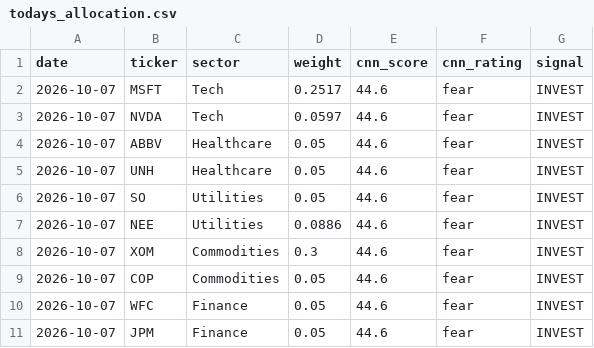
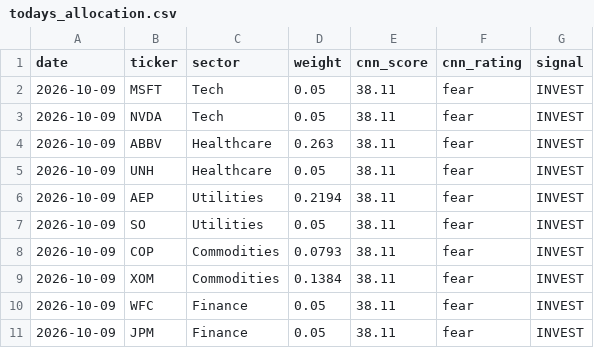
Before and after one commit to JAIDEEP-TRIP/portfolio-optimization, a CSV file: outputs/todays_allocation.csv, drawn as a sheet.

```diff
--- a/outputs/todays_allocation.csv
+++ b/outputs/todays_allocation.csv
@@ -1,11 +1,11 @@
 date,ticker,sector,weight,cnn_score,cnn_rating,signal
-2026-10-07,MSFT,Tech,0.2517,44.6,fear,INVEST
-2026-10-07,NVDA,Tech,0.0597,44.6,fear,INVEST
-2026-10-07,ABBV,Healthcare,0.05,44.6,fear,INVEST
-2026-10-07,UNH,Healthcare,0.05,44.6,fear,INVEST
-2026-10-07,SO,Utilities,0.05,44.6,fear,INVEST
-2026-10-07,NEE,Utilities,0.0886,44.6,fear,INVEST
-2026-10-07,XOM,Commodities,0.3,44.6,fear,INVEST
-2026-10-07,COP,Commodities,0.05,44.6,fear,INVEST
-2026-10-07,WFC,Finance,0.05,44.6,fear,INVEST
-2026-10-07,JPM,Finance,0.05,44.6,fear,INVEST
+2026-10-09,MSFT,Tech,0.05,38.11,fear,INVEST
+2026-10-09,NVDA,Tech,0.05,38.11,fear,INVEST
+2026-10-09,ABBV,Healthcare,0.263,38.11,fear,INVEST
+2026-10-09,UNH,Healthcare,0.05,38.11,fear,INVEST
+2026-10-09,AEP,Utilities,0.2194,38.11,fear,INVEST
+2026-10-09,SO,Utilities,0.05,38.11,fear,INVEST
+2026-10-09,COP,Commodities,0.0793,38.11,fear,INVEST
+2026-10-09,XOM,Commodities,0.1384,38.11,fear,INVEST
+2026-10-09,WFC,Finance,0.05,38.11,fear,INVEST
+2026-10-09,JPM,Finance,0.05,38.11,fear,INVEST
```
Also changed, not shown: outputs/portfolio_values.csv, outputs/summary.csv, 5 other files.
